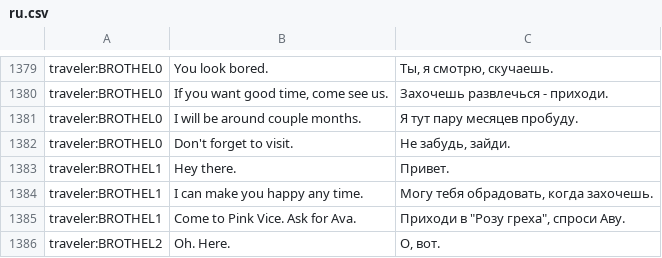
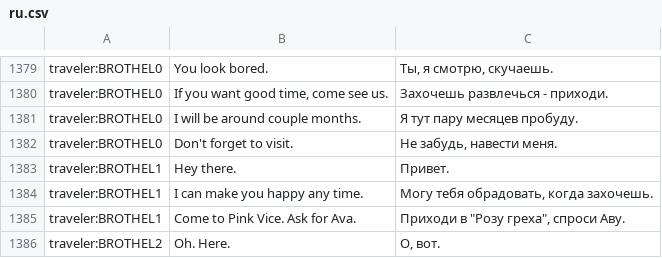
Before and after one commit to PapersPleaseLoc/Loc, a CSV file: ru.csv, drawn as a sheet; only a part is shown, gaps mark what is left out; the diff names each change by its address in the sheet, - before the commit and + after, or states it on an @@ line.

Commit message:
Updates 5549cf61-22e8-4e50-a576-0184488ecfe7

```diff
--- a/ru.csv
+++ b/ru.csv
-C1382: Не забудь, зайди.
+C1382: Не забудь, навести меня.
```
